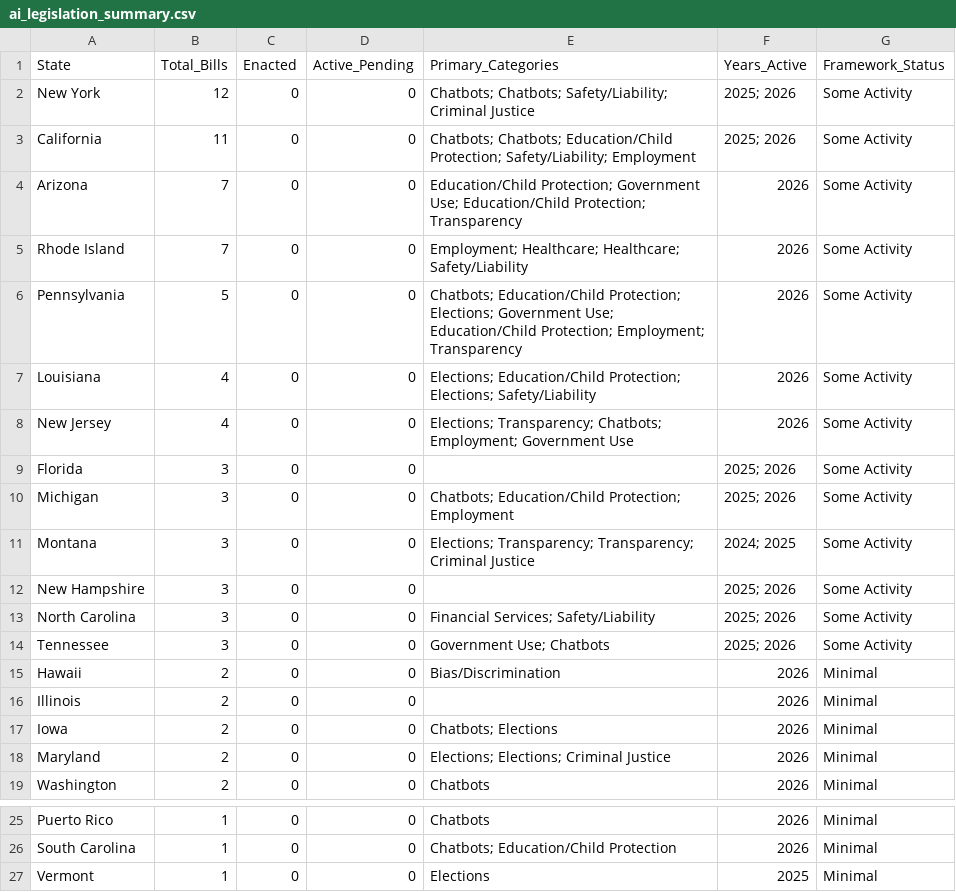
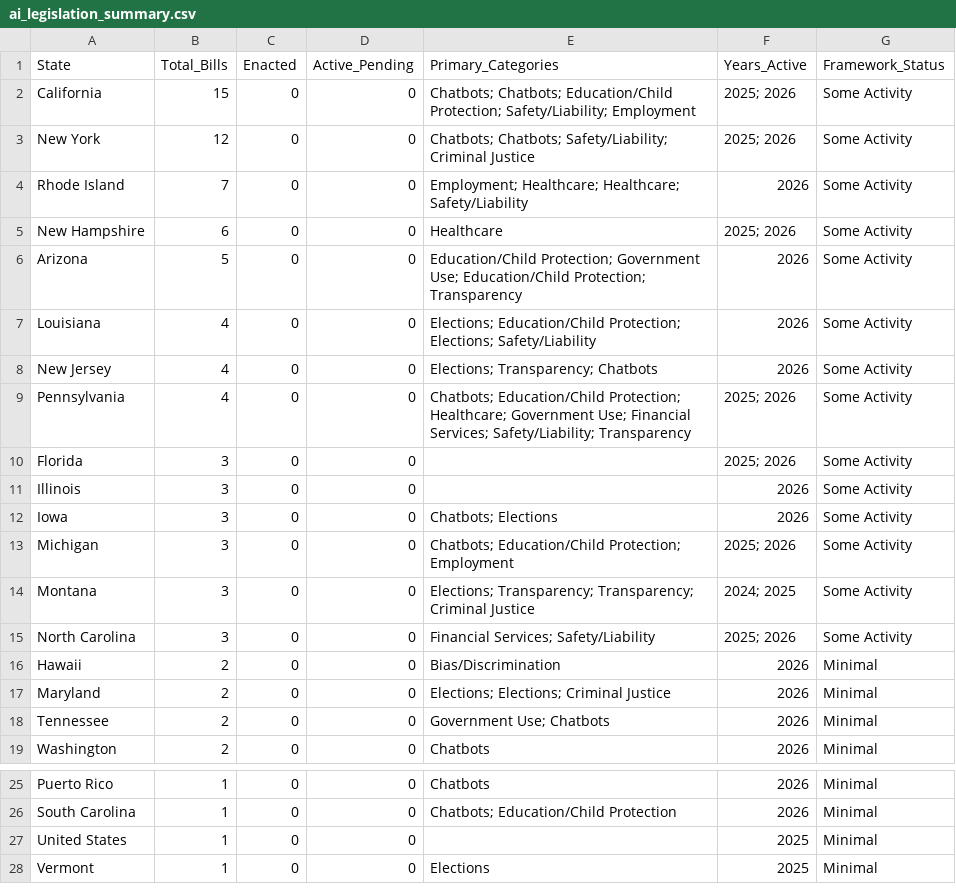
Before and after one commit to nikzei/state-ai-legislation-tracker, a CSV file: data/ai_legislation_summary.csv, drawn as a sheet; only a part is shown, gaps mark what is left out.

```diff
--- a/data/ai_legislation_summary.csv
+++ b/data/ai_legislation_summary.csv
@@ -1,19 +1,19 @@
 State,Total_Bills,Enacted,Active_Pending,Primary_Categories,Years_Active,Framework_Status
+California,15,0,0,Chatbots; Chatbots; Education/Child Protection; Safety/Liability; Employment,2025; 2026,Some Activity
 New York,12,0,0,Chatbots; Chatbots; Safety/Liability; Criminal Justice,2025; 2026,Some Activity
-California,11,0,0,Chatbots; Chatbots; Education/Child Protection; Safety/Liability; Employment,2025; 2026,Some Activity
-Arizona,7,0,0,Education/Child Protection; Government Use; Education/Child Protection; Transparency,2026,Some Activity
 Rhode Island,7,0,0,Employment; Healthcare; Healthcare; Safety/Liability,2026,Some Activity
-Pennsylvania,5,0,0,Chatbots; Education/Child Protection; Elections; Government Use; Education/Child Protection; Employment; Transparency,2026,Some Activity
+New Hampshire,6,0,0,Healthcare,2025; 2026,Some Activity
+Arizona,5,0,0,Education/Child Protection; Government Use; Education/Child Protection; Transparency,2026,Some Activity
 Louisiana,4,0,0,Elections; Education/Child Protection; Elections; Safety/Liability,2026,Some Activity
-New Jersey,4,0,0,Elections; Transparency; Chatbots; Employment; Government Use,2026,Some Activity
+New Jersey,4,0,0,Elections; Transparency; Chatbots,2026,Some Activity
+Pennsylvania,4,0,0,Chatbots; Education/Child Protection; Healthcare; Government Use; Financial Services; Safety/Liability; Transparency,2025; 2026,Some Activity
 Florida,3,0,0,,2025; 2026,Some Activity
+Illinois,3,0,0,,2026,Some Activity
+Iowa,3,0,0,Chatbots; Elections,2026,Some Activity
 Michigan,3,0,0,Chatbots; Education/Child Protection; Employment,2025; 2026,Some Activity
 Montana,3,0,0,Elections; Transparency; Transparency; Criminal Justice,2024; 2025,Some Activity
-New Hampshire,3,0,0,,2025; 2026,Some Activity
 North Carolina,3,0,0,Financial Services; Safety/Liability,2025; 2026,Some Activity
-Tennessee,3,0,0,Government Use; Chatbots,2025; 2026,Some Activity
 Hawaii,2,0,0,Bias/Discrimination,2026,Minimal
-Illinois,2,0,0,,2026,Minimal
-Iowa,2,0,0,Chatbots; Elections,2026,Minimal
 Maryland,2,0,0,Elections; Elections; Criminal Justice,2026,Minimal
+Tennessee,2,0,0,Government Use; Chatbots,2026,Minimal
 Washington,2,0,0,Chatbots,2026,Minimal
@@ -26,2 +26,3 @@ Puerto Rico,1,0,0,Chatbots,2026,Minimal
 South Carolina,1,0,0,Chatbots; Education/Child Protection,2026,Minimal
+United States,1,0,0,,2025,Minimal
 Vermont,1,0,0,Elections,2025,Minimal
```
Also changed, not shown: data/ai_legislation_bills.csv.
